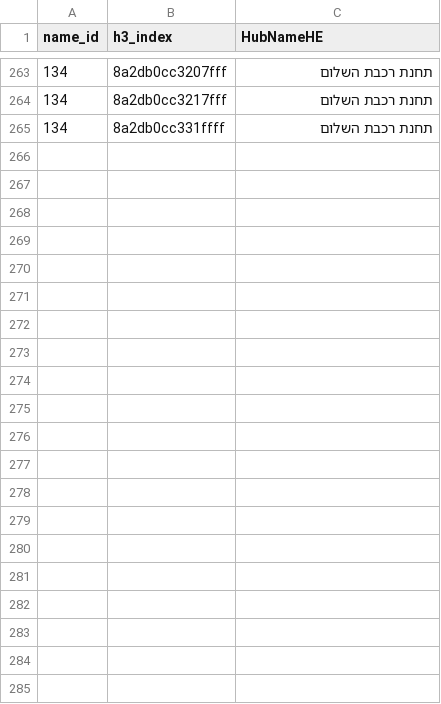
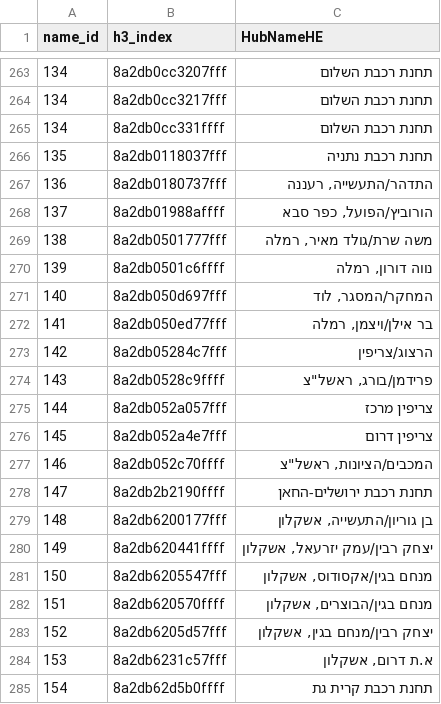
Before and after one commit to oh-da/HubPrioritizing, a CSV file: data/reference/hub_names.csv, drawn as a sheet; only a part is shown, gaps mark what is left out.

```diff
--- a/data/reference/hub_names.csv
+++ b/data/reference/hub_names.csv
@@ -265 +265,21 @@
 134,8a2db0cc331ffff,תחנת רכבת השלום
+135,8a2db0118037fff,תחנת רכבת נתניה
+136,8a2db0180737fff,"התדהר/התעשייה, רעננה"
+137,8a2db01988affff,"הורוביץ/הפועל, כפר סבא"
+138,8a2db0501777fff,"משה שרת/גולד מאיר, רמלה"
+139,8a2db0501c6ffff,"נווה דורון, רמלה"
+140,8a2db050d697fff,"המחקר/המסגר, לוד"
+141,8a2db050ed77fff,"בר אילן/ויצמן, רמלה"
+142,8a2db05284c7fff,הרצוג/צריפין
+143,8a2db0528c9ffff,"פרידמן/בורג, ראשל""צ"
+144,8a2db052a057fff,צריפין מרכז
+145,8a2db052a4e7fff,צריפין דרום
+146,8a2db052c70ffff,"המכבים/הציונות, ראשל""צ"
+147,8a2db2b2190ffff,תחנת רכבת ירושלים-החאן
+148,8a2db6200177fff,"בן גוריון/התעשייה, אשקלון"
+149,8a2db620441ffff,"יצחק רבין/עמק יזרעאל, אשקלון"
+150,8a2db6205547fff,"מנחם בגין/אקסודוס, אשקלון"
+151,8a2db620570ffff,"מנחם בגין/הבוצרים, אשקלון"
+152,8a2db6205d57fff,"יצחק רבין/מנחם בגין, אשקלון"
+153,8a2db6231c57fff,"א.ת דרום, אשקלון"
+154,8a2db62d5b0ffff,תחנת רכבת קרית גת
```
Also changed, not shown: 8 other files.
